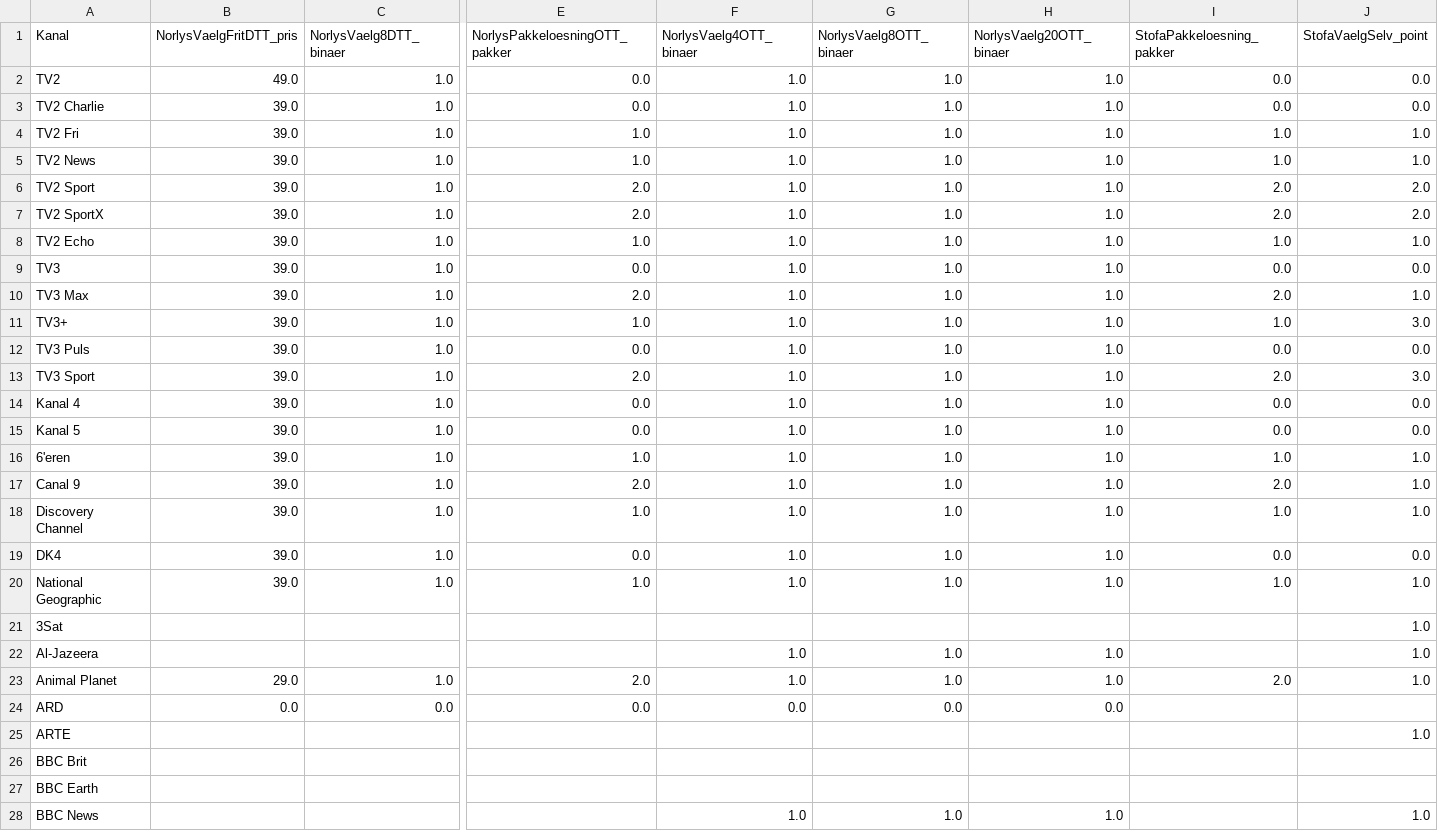
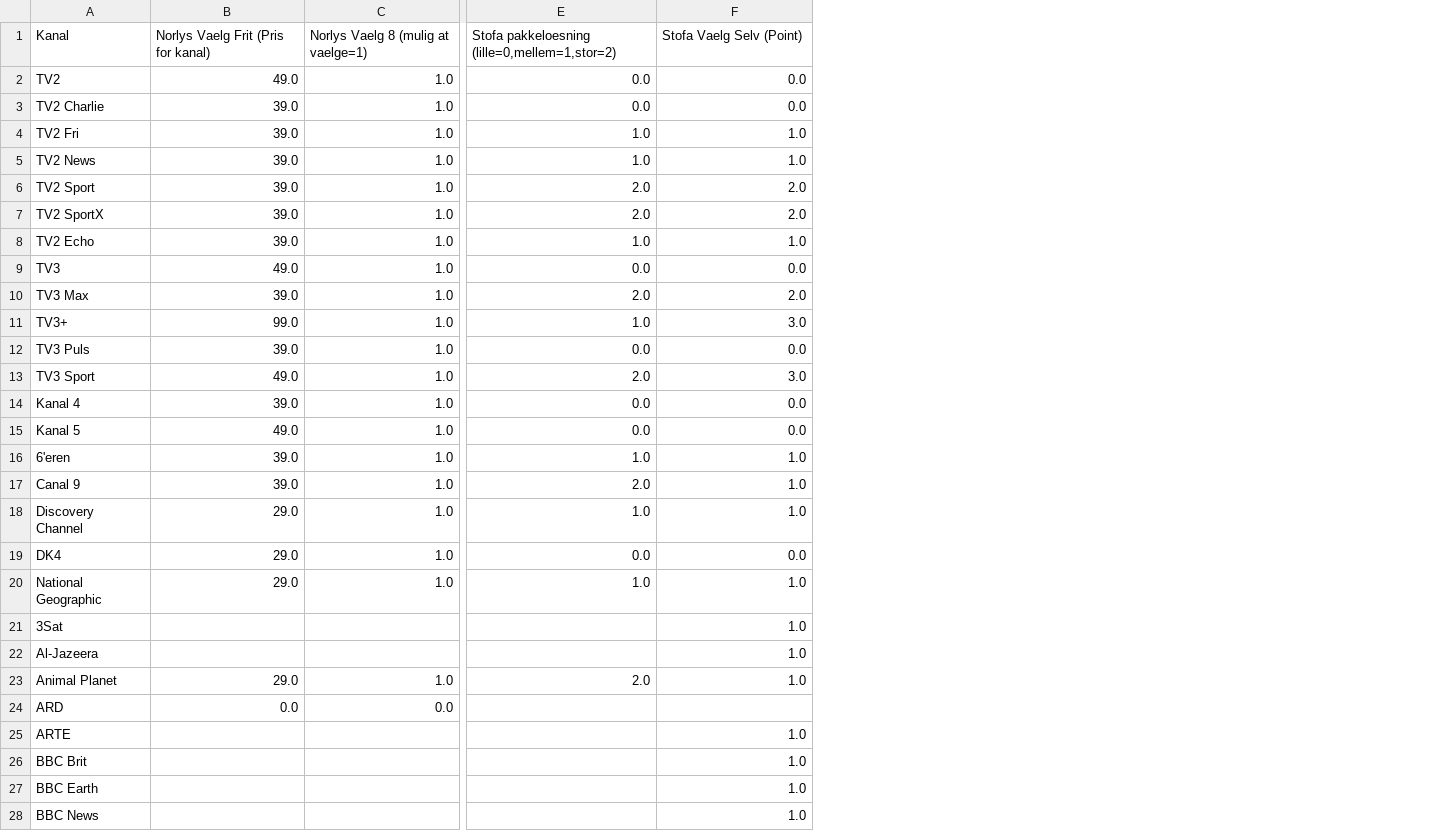
Before and after one commit to CWJNor/kanalcsv, a CSV file: kanaler.csv, drawn as a sheet; only a part is shown, gaps mark what is left out; the diff covers the shown part only; the diff names each change by its address in the sheet, - before the commit and + after, or states it on an @@ line.

```diff
--- a/kanaler.csv
+++ b/kanaler.csv
-column G (NorlysVaelg8OTT_binaer), rows 2-28: 1.0 | 1.0 | 1.0 | 1.0 | 1.0 | 1.0 | 1.0 | 1.0 | 1.0 | 1.0 | 1.0 | 1.0 | 1.0 | 1.0 | 1.0 | 1.0 | 1.0 | 1.0 | 1.0 |  | 1.0 | 1.0 | 0.0 |  |  |  | 1.0
-column H (NorlysVaelg20OTT_binaer), rows 2-28: 1.0 | 1.0 | 1.0 | 1.0 | 1.0 | 1.0 | 1.0 | 1.0 | 1.0 | 1.0 | 1.0 | 1.0 | 1.0 | 1.0 | 1.0 | 1.0 | 1.0 | 1.0 | 1.0 |  | 1.0 | 1.0 | 0.0 |  |  |  | 1.0
-column I (StofaPakkeloesning_pakker), rows 2-23: 0.0 | 0.0 | 1.0 | 1.0 | 2.0 | 2.0 | 1.0 | 0.0 | 2.0 | 1.0 | 0.0 | 2.0 | 0.0 | 0.0 | 1.0 | 2.0 | 1.0 | 0.0 | 1.0 |  |  | 2.0
-column J (StofaVaelgSelv_point), rows 2-28: 0.0 | 0.0 | 1.0 | 1.0 | 2.0 | 2.0 | 1.0 | 0.0 | 1.0 | 3.0 | 0.0 | 3.0 | 0.0 | 0.0 | 1.0 | 1.0 | 1.0 | 0.0 | 1.0 | 1.0 | 1.0 | 1.0 |  | 1.0 |  |  | 1.0
-B1: NorlysVaelgFritDTT_pris
+B1: Norlys Vaelg Frit (Pris for kanal)
-C1: NorlysVaelg8DTT_binaer
+C1: Norlys Vaelg 8 (mulig at vaelge=1)
-E1: NorlysPakkeloesningOTT_pakker
+E1: Stofa pakkeloesning (lille=0,mellem=1,stor=2)
-F1: NorlysVaelg4OTT_binaer
+F1: Stofa Vaelg Selv (Point)
-F2:F3 (Stofa Vaelg Selv (Point)): 1.0
+F2:F3 (Stofa Vaelg Selv (Point)): 0.0
-F6:F7 (Stofa Vaelg Selv (Point)): 1.0
+F6:F7 (Stofa Vaelg Selv (Point)): 2.0
-B9: 39.0
+B9: 49.0
-F9 (Stofa Vaelg Selv (Point)): 1.0
+F9 (Stofa Vaelg Selv (Point)): 0.0
-F10 (Stofa Vaelg Selv (Point)): 1.0
+F10 (Stofa Vaelg Selv (Point)): 2.0
-B11: 39.0
+B11: 99.0
-F11 (Stofa Vaelg Selv (Point)): 1.0
+F11 (Stofa Vaelg Selv (Point)): 3.0
-F12 (Stofa Vaelg Selv (Point)): 1.0
+F12 (Stofa Vaelg Selv (Point)): 0.0
-B13: 39.0
+B13: 49.0
-F13 (Stofa Vaelg Selv (Point)): 1.0
+F13 (Stofa Vaelg Selv (Point)): 3.0
-F14:F15 (Stofa Vaelg Selv (Point)): 1.0
+F14:F15 (Stofa Vaelg Selv (Point)): 0.0
-B15: 39.0
+B15: 49.0
-B18:B20: 39.0
+B18:B20: 29.0
-F19 (Stofa Vaelg Selv (Point)): 1.0
+F19 (Stofa Vaelg Selv (Point)): 0.0
-F21 (Stofa Vaelg Selv (Point)): (empty)
+F21 (Stofa Vaelg Selv (Point)): 1.0
-E24: 0.0
+E24: (empty)
-F24 (Stofa Vaelg Selv (Point)): 0.0
+F24 (Stofa Vaelg Selv (Point)): (empty)
-F25:F27 (Stofa Vaelg Selv (Point)): (empty)
+F25:F27 (Stofa Vaelg Selv (Point)): 1.0
```
Also changed, not shown: 16 edited cells elsewhere in this file, genre_2024.csv, kanaler_2024.csv, 5 other files.
